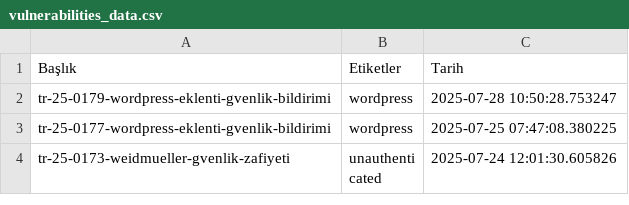
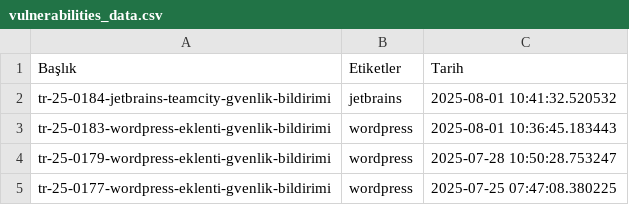
Before and after one commit to emregulerr/usom-zafiyet-panosu, a CSV file: output/vulnerabilities_data.csv, drawn as a sheet; only a part is shown; the shorter side is filled out with more unchanged rows; the diff names each change by its address in the sheet, - before the commit and + after, or states it on an @@ line.

```diff
--- a/output/vulnerabilities_data.csv
+++ b/output/vulnerabilities_data.csv
+row 2: tr-25-0184-jetbrains-teamcity-gvenlik-bildirimi | jetbrains | 2025-08-01 10:41:32.520532
+row 3: tr-25-0183-wordpress-eklenti-gvenlik-bildirimi | wordpress | 2025-08-01 10:36:45.183443
```
Also changed, not shown: 3 other files.
